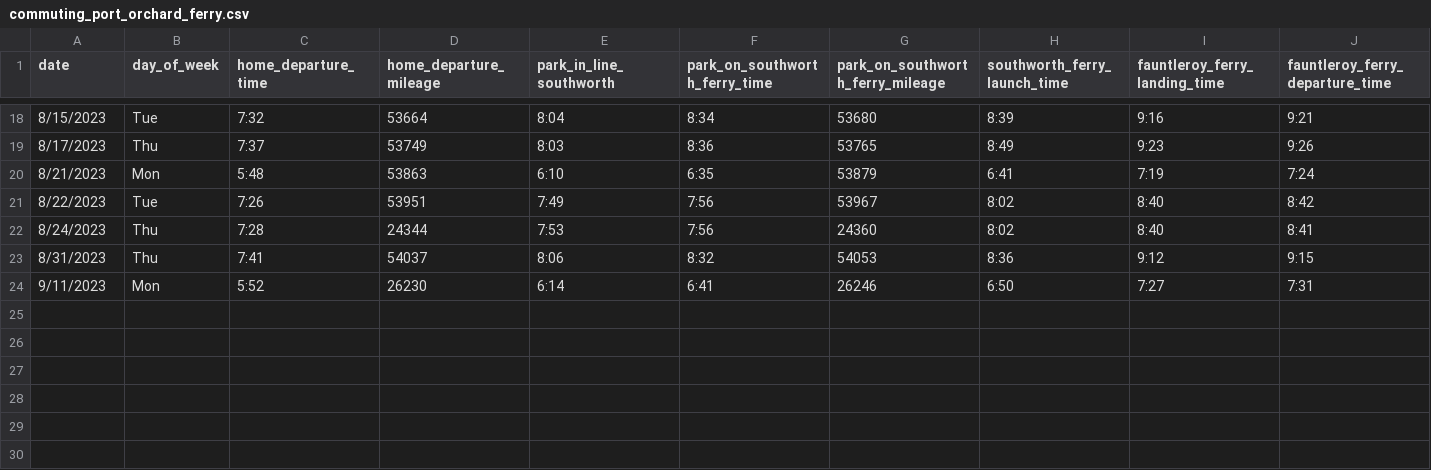
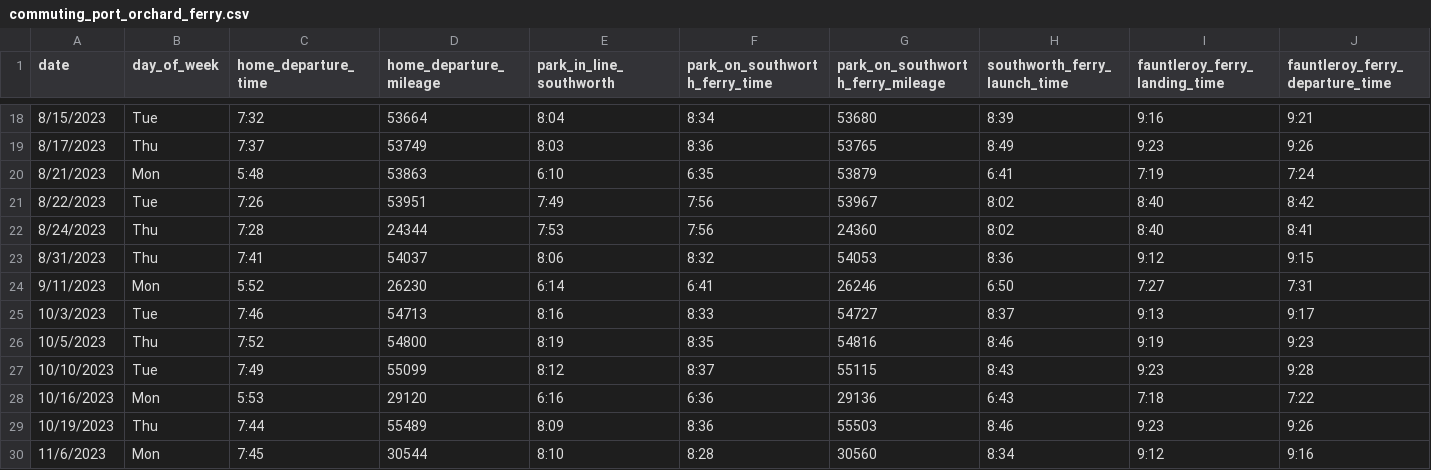
Before and after one commit to jahearn3/commuting, a CSV file: commuting_port_orchard_ferry.csv, drawn as a sheet; only a part is shown, gaps mark what is left out; rows hold the shown columns only; the diff names each change by its address in the sheet, - before the commit and + after, or states it on an @@ line.

```diff
--- a/commuting_port_orchard_ferry.csv
+++ b/commuting_port_orchard_ferry.csv
+row 25: 10/3/2023 | Tue | 7:46 | 54713 | 8:16 | 8:33 | 54727 | 8:37 | 9:13 | 9:17
+row 26: 10/5/2023 | Thu | 7:52 | 54800 | 8:19 | 8:35 | 54816 | 8:46 | 9:19 | 9:23
+row 27: 10/10/2023 | Tue | 7:49 | 55099 | 8:12 | 8:37 | 55115 | 8:43 | 9:23 | 9:28
+row 28: 10/16/2023 | Mon | 5:53 | 29120 | 6:16 | 6:36 | 29136 | 6:43 | 7:18 | 7:22
+row 29: 10/19/2023 | Thu | 7:44 | 55489 | 8:09 | 8:36 | 55503 | 8:46 | 9:23 | 9:26
+row 30: 11/6/2023 | Mon | 7:45 | 30544 | 8:10 | 8:28 | 30560 | 8:34 | 9:12 | 9:16
```
Also changed, not shown: commuting_port_orchard_driving.csv, 22 other files.
